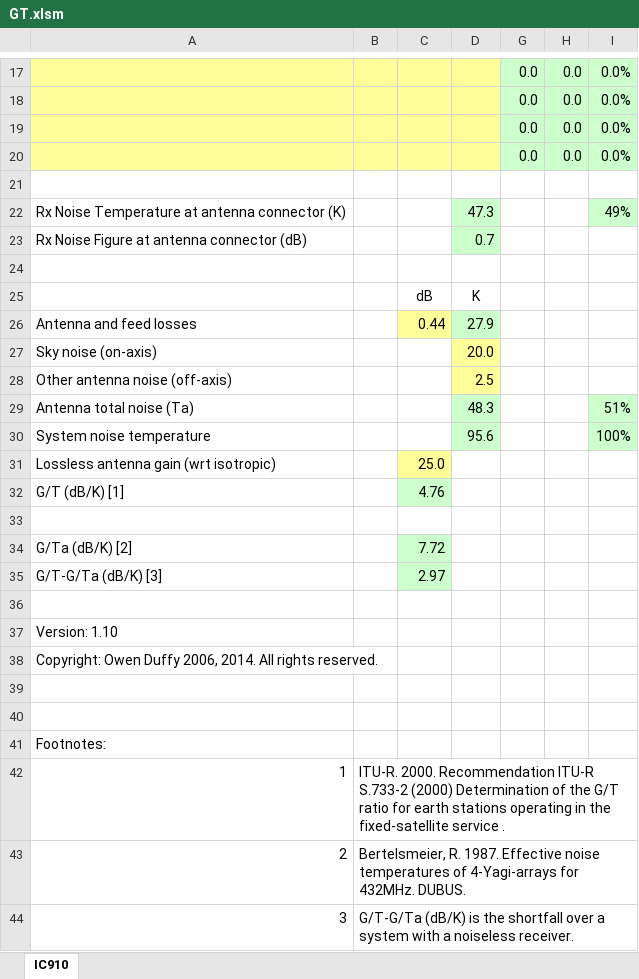
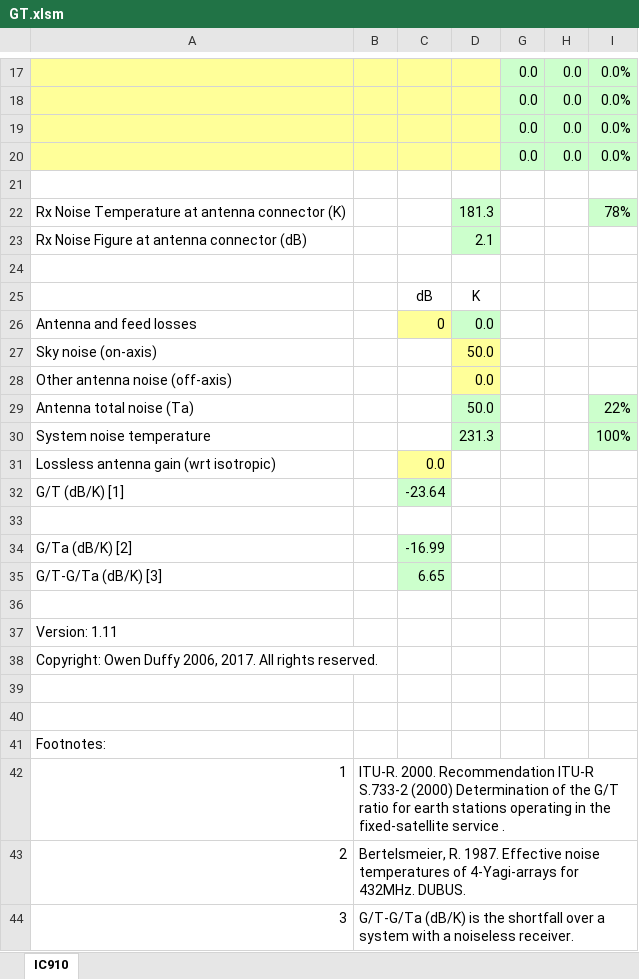
Before and after one commit to owenduffy/xl, an Excel workbook: GT.xlsm, sheet IC910, drawn as a sheet; only a part is shown, gaps mark what is left out; values as stored, in another font and other column widths than the file's, no borders; charts and pictures not drawn; the diff covers the shown part only; the diff names each change by its address in the sheet, - before the commit and + after, or states it on an @@ line.

```diff
--- a/GT.xlsm (sheet IC910)
+++ b/GT.xlsm (sheet IC910)
-D22: 47.3
+D22: 181.3
-I22: 49%
+I22: 78%
-D23: 0.7
+D23: 2.1
-C26: 0.44
+C26: 0
-D26: 27.9
+D26: 0.0
-D27: 20.0
+D27: 50.0
-D28: 2.5
+D28: 0.0
-D29: 48.3
+D29: 50.0
-I29: 51%
+I29: 22%
-D30: 95.6
+D30: 231.3
-C31: 25.0
+C31: 0.0
-C32: 4.76
+C32: -23.64
-C34: 7.72
+C34: -16.99
-C35: 2.97
+C35: 6.65
-A37: Version: 1.10
+A37: Version: 1.11
-A38: …Duffy 2006, 2014. All rights…
+A38: …Duffy 2006, 2017. All rights…
```
Also changed, not shown: 2 added rows, 2 removed rows and 20 edited cells elsewhere in this sheet, formulas that keep their value, hidden cells, charts or pictures.
